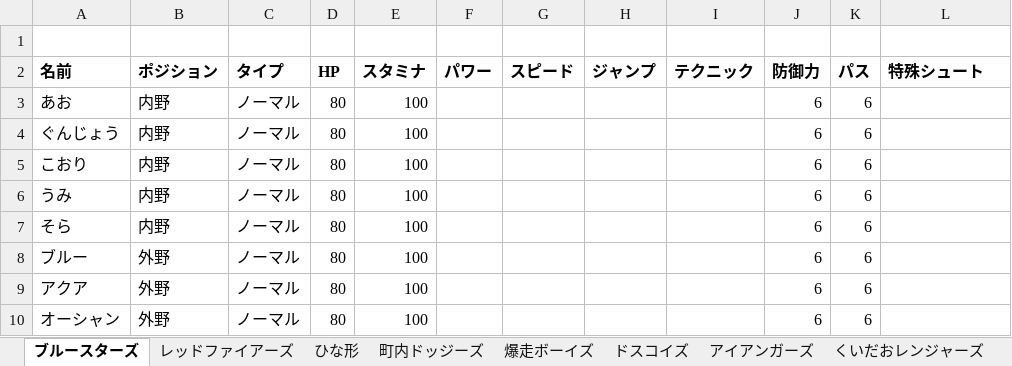
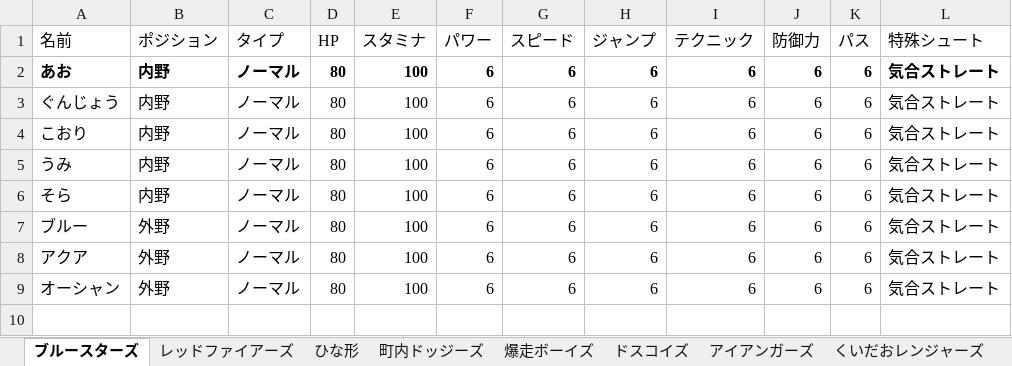
Before and after one commit to rhmgoto/newdodge, an Excel workbook: data/status.xlsx, sheet ブルースターズ, drawn as a sheet; values as stored, in another font and other column widths than the file's, no borders; removed rows and columns are numbered as before the commit, all else as after; the diff names each change by its address in the sheet, - before the commit and + after, or states it on an @@ line.

```diff
--- a/data/status.xlsx (sheet ブルースターズ)
+++ b/data/status.xlsx (sheet ブルースターズ)
-row 1: (empty)
-A1:L1 bold: on
+A1:L1 bold: off
-A2:E2 bold: off
+A2:E2 bold: on
-F2:F9 (パワー): (empty)
+F2:F9 (パワー): 6
-G2:G9 (スピード): (empty)
+G2:G9 (スピード): 6
-H2:H9 (ジャンプ): (empty)
+H2:H9 (ジャンプ): 6
-I2:I9 (テクニック): (empty)
+I2:I9 (テクニック): 6
-J2:K2 bold: off
+J2:K2 bold: on
-L2:L9 (特殊シュート): (empty)
+L2:L9 (特殊シュート): 気合ストレート
```
Also changed, not shown: sheet レッドファイアーズ, 3 other files.
